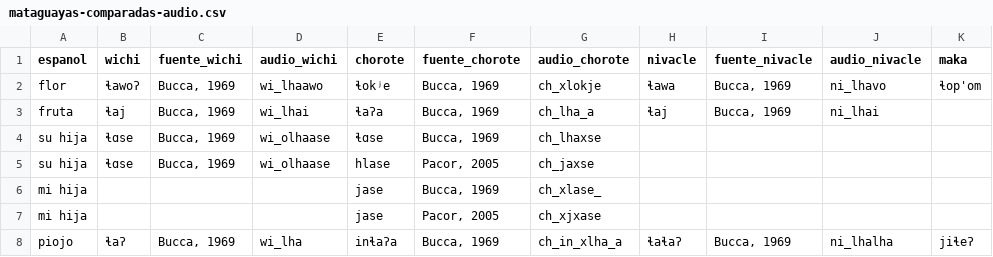
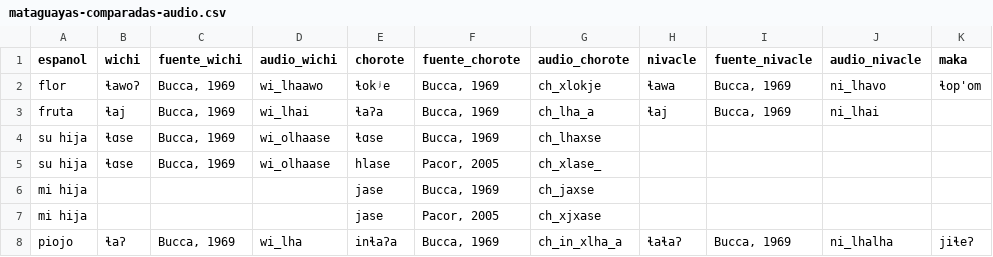
Before and after one commit to dila-ling/pict-glotales, a CSV file: _data/mataguayas-comparadas-audio.csv, drawn as a sheet; only a part is shown; the diff names each change by its address in the sheet, - before the commit and + after, or states it on an @@ line.

Commit message:
correct audio source for ɬɑse and hlase

```diff
--- a/_data/mataguayas-comparadas-audio.csv
+++ b/_data/mataguayas-comparadas-audio.csv
-G5 (audio_chorote): ch_jaxse
+G5 (audio_chorote): ch_xlase_
-G6 (audio_chorote): ch_xlase_
+G6 (audio_chorote): ch_jaxse
```
